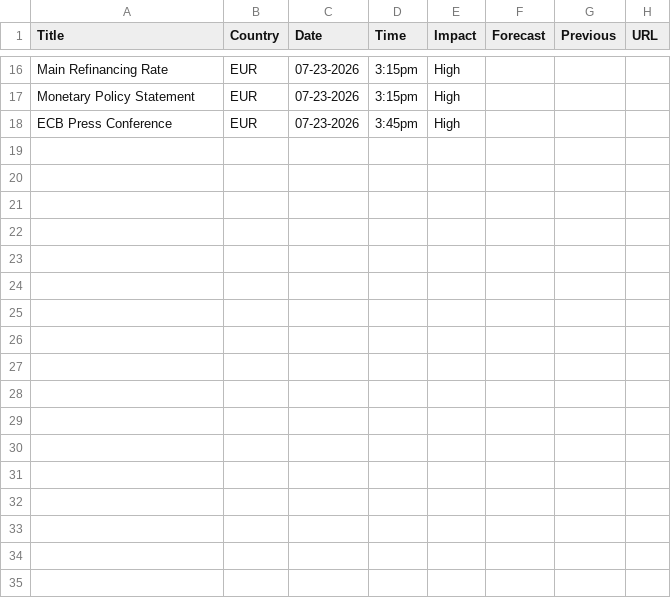
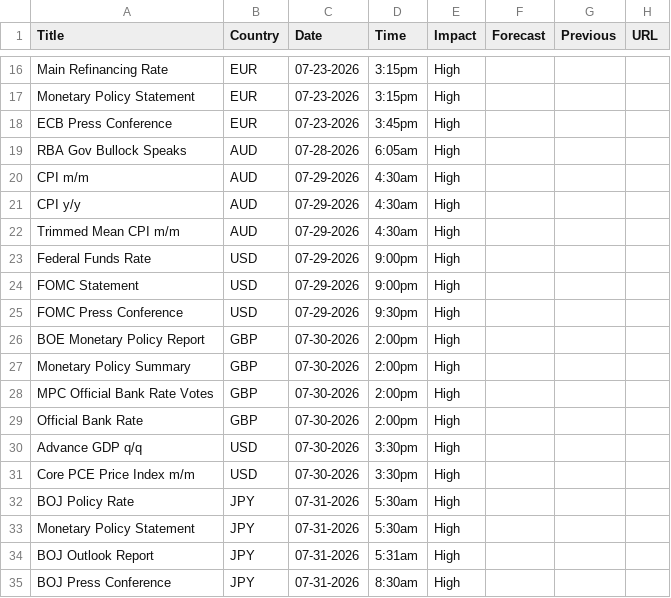
Before and after one commit to madesaw/CF_News, a CSV file: ff_calendar_thisweek.csv, drawn as a sheet; only a part is shown, gaps mark what is left out.

```diff
--- a/ff_calendar_thisweek.csv
+++ b/ff_calendar_thisweek.csv
@@ -18 +18,18 @@ Monetary Policy Statement,EUR,07-23-2026,3:15pm,High,,,
 ECB Press Conference,EUR,07-23-2026,3:45pm,High,,,
+RBA Gov Bullock Speaks,AUD,07-28-2026,6:05am,High,,,
+CPI m/m,AUD,07-29-2026,4:30am,High,,,
+CPI y/y,AUD,07-29-2026,4:30am,High,,,
+Trimmed Mean CPI m/m,AUD,07-29-2026,4:30am,High,,,
+Federal Funds Rate,USD,07-29-2026,9:00pm,High,,,
+FOMC Statement,USD,07-29-2026,9:00pm,High,,,
+FOMC Press Conference,USD,07-29-2026,9:30pm,High,,,
+BOE Monetary Policy Report,GBP,07-30-2026,2:00pm,High,,,
+Monetary Policy Summary,GBP,07-30-2026,2:00pm,High,,,
+MPC Official Bank Rate Votes,GBP,07-30-2026,2:00pm,High,,,
+Official Bank Rate,GBP,07-30-2026,2:00pm,High,,,
+Advance GDP q/q,USD,07-30-2026,3:30pm,High,,,
+Core PCE Price Index m/m,USD,07-30-2026,3:30pm,High,,,
+BOJ Policy Rate,JPY,07-31-2026,5:30am,High,,,
+Monetary Policy Statement,JPY,07-31-2026,5:30am,High,,,
+BOJ Outlook Report,JPY,07-31-2026,5:31am,High,,,
+BOJ Press Conference,JPY,07-31-2026,8:30am,High,,,
```
